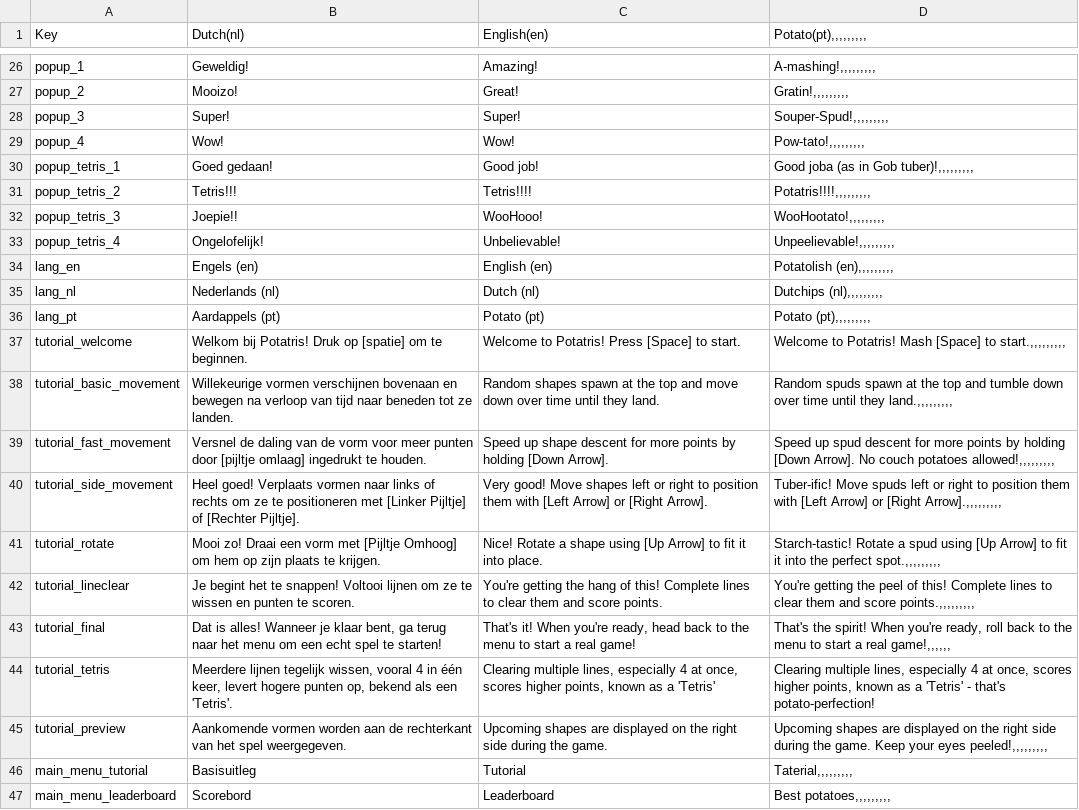
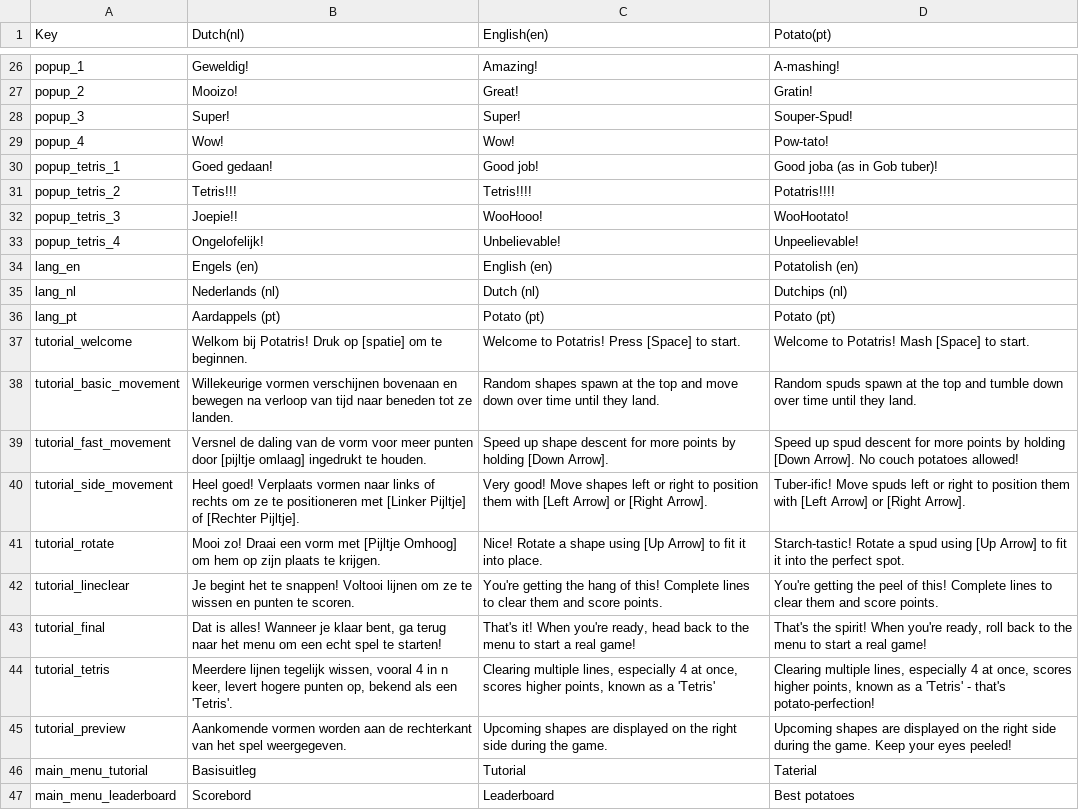
Before and after one commit to RubySteegmansPXL/Potatris, a CSV file: Assets/Localization/translations.csv, drawn as a sheet; only a part is shown, gaps mark what is left out; the diff covers the shown part only; the diff names each change by its address in the sheet, - before the commit and + after, or states it on an @@ line.

```diff
--- a/Assets/Localization/translations.csv
+++ b/Assets/Localization/translations.csv
-D1: Potato(pt),,,,,,,,,
+D1: Potato(pt)
-D26 (Potato(pt)): A-mashing!,,,,,,,,,
+D26 (Potato(pt)): A-mashing!
-D27 (Potato(pt)): Gratin!,,,,,,,,,
+D27 (Potato(pt)): Gratin!
-D28 (Potato(pt)): Souper-Spud!,,,,,,,,,
+D28 (Potato(pt)): Souper-Spud!
-D29 (Potato(pt)): Pow-tato!,,,,,,,,,
+D29 (Potato(pt)): Pow-tato!
-D30 (Potato(pt)): Good joba (as in Gob tuber)!,,,,,,,,,
+D30 (Potato(pt)): Good joba (as in Gob tuber)!
-D31 (Potato(pt)): Potatris!!!!,,,,,,,,,
+D31 (Potato(pt)): Potatris!!!!
-D32 (Potato(pt)): WooHootato!,,,,,,,,,
+D32 (Potato(pt)): WooHootato!
-D33 (Potato(pt)): Unpeelievable!,,,,,,,,,
+D33 (Potato(pt)): Unpeelievable!
-D34 (Potato(pt)): Potatolish (en),,,,,,,,,
+D34 (Potato(pt)): Potatolish (en)
-D35 (Potato(pt)): Dutchips (nl),,,,,,,,,
+D35 (Potato(pt)): Dutchips (nl)
-D36 (Potato(pt)): Potato (pt),,,,,,,,,
+D36 (Potato(pt)): Potato (pt)
-D37 (Potato(pt)): …[Space] to start.,,,,,,,,,
+D37 (Potato(pt)): …[Space] to start.
-D38 (Potato(pt)): …until they land.,,,,,,,,,
+D38 (Potato(pt)): …until they land.
-D39 (Potato(pt)): …couch potatoes allowed!,,,,,,,,,
+D39 (Potato(pt)): …couch potatoes allowed!
-D40 (Potato(pt)): …or [Right Arrow].,,,,,,,,,
+D40 (Potato(pt)): …or [Right Arrow].
-D41 (Potato(pt)): …the perfect spot.,,,,,,,,,
+D41 (Potato(pt)): …the perfect spot.
-D42 (Potato(pt)): …and score points.,,,,,,,,,
+D42 (Potato(pt)): …and score points.
-D43 (Potato(pt)): …a real game!,,,,,,
+D43 (Potato(pt)): …a real game!
-B44 (Dutch(nl)): …4 in één keer, levert…
+B44 (Dutch(nl)): …4 in n keer, levert…
-D45 (Potato(pt)): …your eyes peeled!,,,,,,,,,
+D45 (Potato(pt)): …your eyes peeled!
-D46 (Potato(pt)): Taterial,,,,,,,,,
+D46 (Potato(pt)): Taterial
-D47 (Potato(pt)): Best potatoes,,,,,,,,,
+D47 (Potato(pt)): Best potatoes
```
Also changed, not shown: 32 edited cells elsewhere in this file, 1 other file.
